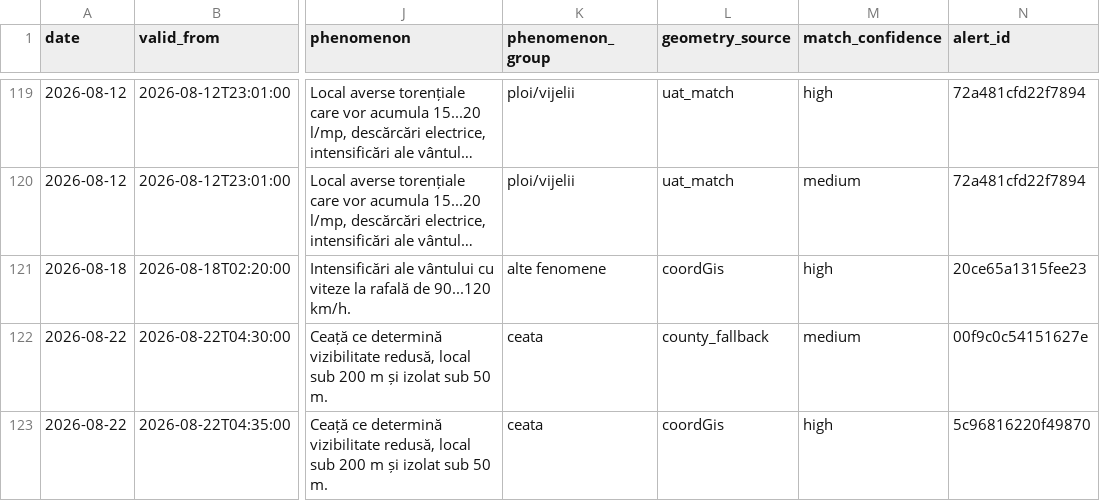
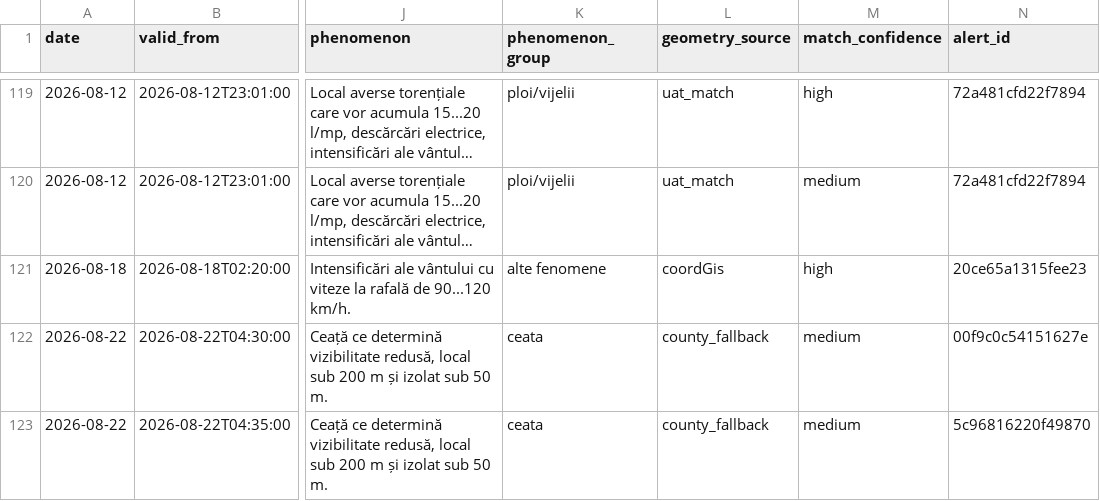
Before and after one commit to mariusbudileanu/date-meteo, a CSV file: public/istoric/nowcasting/2026-08.csv, drawn as a sheet; only a part is shown, gaps mark what is left out; long unchanged cells end in …; the diff names each change by its address in the sheet, - before the commit and + after, or states it on an @@ line.

```diff
--- a/public/istoric/nowcasting/2026-08.csv
+++ b/public/istoric/nowcasting/2026-08.csv
-L123 (geometry_source): coordGis
+L123 (geometry_source): county_fallback
-M123 (match_confidence): high
+M123 (match_confidence): medium
```
Also changed, not shown: 13 other files.
